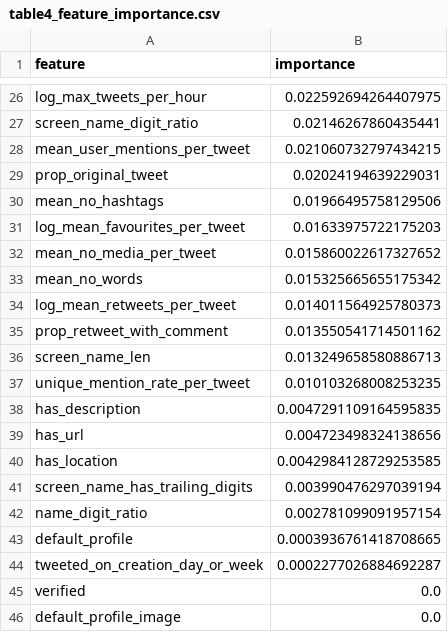
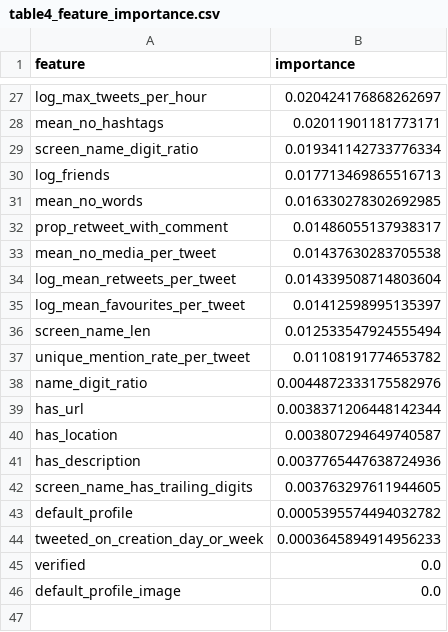
Before and after one commit to Hanieh-A/bot-detection-twitter, a CSV file: results_custom/table4_feature_importance.csv, drawn as a sheet; only a part is shown, gaps mark what is left out; removed rows and columns are numbered as before the commit, all else as after; the diff covers the shown part only; the diff names each change by its address in the sheet, - before the commit and + after, or states it on an @@ line.

```diff
--- a/results_custom/table4_feature_importance.csv
+++ b/results_custom/table4_feature_importance.csv
-B27 (importance): 0.022592694264407975
+B27 (importance): 0.020424176868262697
-row 27: screen_name_digit_ratio | 0.02146267860435441
-row 28: mean_user_mentions_per_tweet | 0.021060732797434215
-row 29: prop_original_tweet | 0.02024194639229031
-B28 (importance): 0.01966495758129506
+B28 (importance): 0.02011901181773171
-row 31: log_mean_favourites_per_tweet | 0.01633975722175203
-row 32: mean_no_media_per_tweet | 0.015860022617327652
+row 29: screen_name_digit_ratio | 0.019341142733776334
+row 30: log_friends | 0.017713469865516713
-B31 (importance): 0.015325665655175342
+B31 (importance): 0.016330278302692985
-row 34: log_mean_retweets_per_tweet | 0.014011564925780373
-B32 (importance): 0.013550541714501162
+B32 (importance): 0.01486055137938317
+row 33: mean_no_media_per_tweet | 0.01437630283705538
+row 34: log_mean_retweets_per_tweet | 0.014339508714803604
+row 35: log_mean_favourites_per_tweet | 0.01412598995135397
-B36 (importance): 0.013249658580886713
+B36 (importance): 0.012533547924555494
-B37 (importance): 0.010103268008253235
+B37 (importance): 0.01108191774653782
-row 38: has_description | 0.0047291109164595835
+row 38: name_digit_ratio | 0.0044872333175582976
-B39 (importance): 0.004723498324138656
+B39 (importance): 0.0038371206448142344
-B40 (importance): 0.0042984128729253585
+B40 (importance): 0.003807294649740587
+row 41: has_description | 0.0037765447638724936
-B42 (importance): 0.003990476297039194
+B42 (importance): 0.003763297611944605
-row 42: name_digit_ratio | 0.002781099091957154
-B43 (importance): 0.0003936761418708665
+B43 (importance): 0.0005395574494032782
-B44 (importance): 0.0002277026884692287
+B44 (importance): 0.0003645894914956233
```
Also changed, not shown: 13 added rows, 12 removed rows and 12 edited cells elsewhere in this file, results_custom/table1_descriptive_stats.csv, results_custom/table2_classifier_performance.csv, 7 other files.
